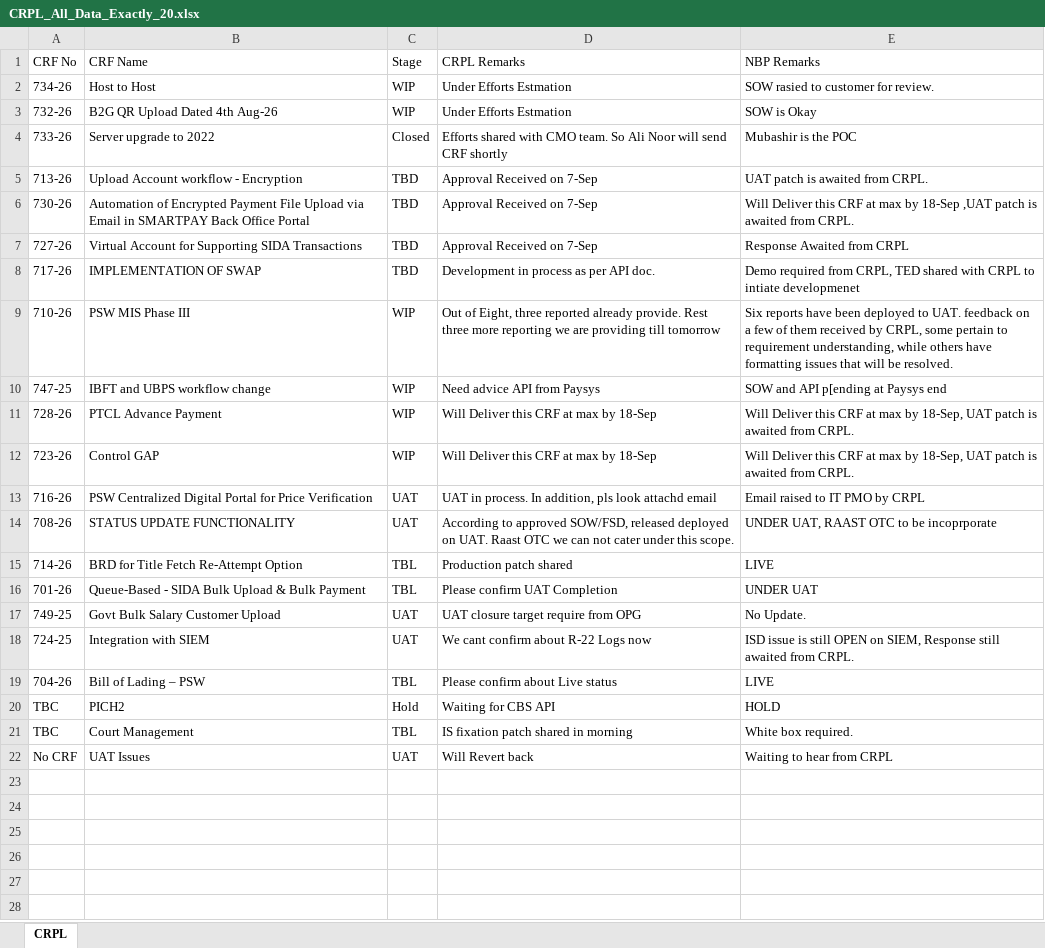
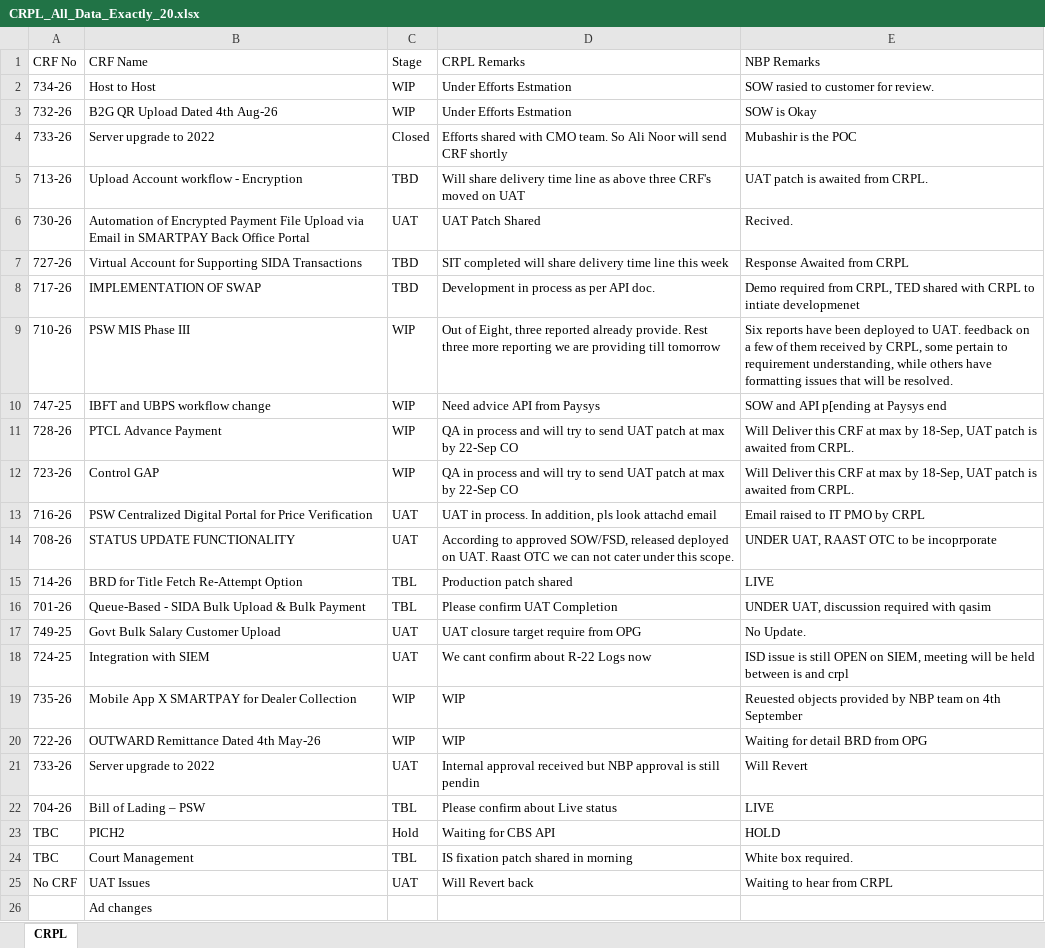
Before and after one commit to saadasif7/SmartPay-Project-Dashboard, an Excel workbook: data/CRPL_All_Data_Exactly_20.xlsx, sheet CRPL, drawn as a sheet; values as stored, in another font and other column widths than the file's, no borders; table styles not drawn; the diff names each change by its address in the sheet, - before the commit and + after, or states it on an @@ line.

```diff
--- a/data/CRPL_All_Data_Exactly_20.xlsx (sheet CRPL)
+++ b/data/CRPL_All_Data_Exactly_20.xlsx (sheet CRPL)
-D5 (CRPL Remarks): Approval Received on 7-Sep
+D5 (CRPL Remarks): Will share delivery time line as above three CRF's moved on UAT
-C6 (Stage): TBD
+C6 (Stage): UAT
-D6 (CRPL Remarks): Approval Received on 7-Sep
+D6 (CRPL Remarks): UAT Patch Shared
-E6 (NBP Remarks): Will Deliver this CRF at max by 18-Sep ,UAT patch is awaited from CRPL.
+E6 (NBP Remarks): Recived.
-D7 (CRPL Remarks): Approval Received on 7-Sep
+D7 (CRPL Remarks): SIT completed will share delivery time line this week
-D11:D12 (CRPL Remarks): Will Deliver this CRF at max by 18-Sep
+D11:D12 (CRPL Remarks): QA in process and will try to send UAT patch at max by 22-Sep CO
-E16 (NBP Remarks): UNDER UAT
+E16 (NBP Remarks): UNDER UAT, discussion required with qasim
-E18 (NBP Remarks): …on SIEM, Response still awaited from CRPL.
+E18 (NBP Remarks): …on SIEM, meeting will be held between is and crpl
+row 19: 735-26 | Mobile App X SMARTPAY for Dealer Collection | WIP | WIP | Reuested objects provided by NBP team on 4th September
+row 20: 722-26 | OUTWARD Remittance Dated 4th May-26 | WIP | WIP | Waiting for detail BRD from OPG
+row 21: 733-26 | Server upgrade to 2022 | UAT | Internal approval received but NBP approval is still pendin | Will Revert
+row 26:  | Ad changes
```
Also changed, not shown: data/PAYSYS_Weekly_Project_Update_04-Sep-2026.xlsx, 2 other files.
